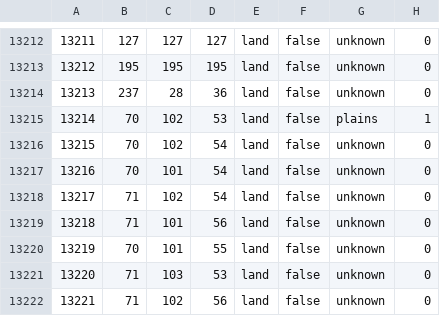
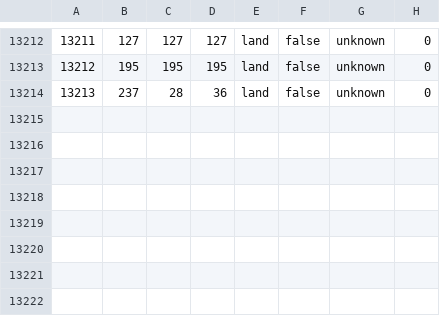
Before and after one commit to matixzun/Fuhrerreich, a CSV file: map/definition.csv, drawn as a sheet; only a part is shown, gaps mark what is left out.

```diff
--- a/map/definition.csv
+++ b/map/definition.csv
@@ -13214,9 +13214 @@
 13213;237;28;36;land;false;unknown;0
-13214;70;102;53;land;false;plains;1
-13215;70;102;54;land;false;unknown;0
-13216;70;101;54;land;false;unknown;0
-13217;71;102;54;land;false;unknown;0
-13218;71;101;56;land;false;unknown;0
-13219;70;101;55;land;false;unknown;0
-13220;71;103;53;land;false;unknown;0
-13221;71;102;56;land;false;unknown;0
```
Also changed, not shown: 25 other files.
